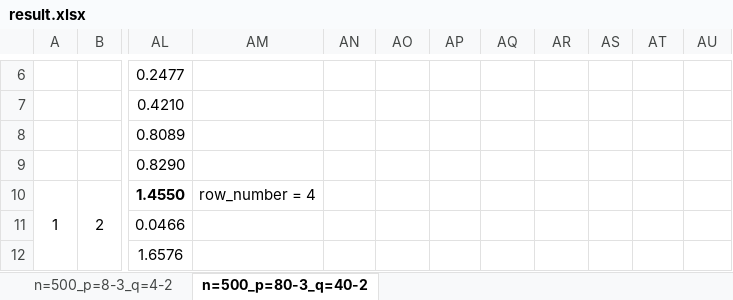
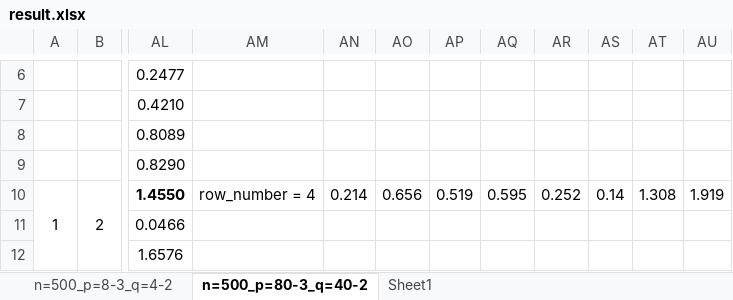
Before and after one commit to Ryanna-github/hierarchical-gene, an Excel workbook: code_v2/summary_data/result.xlsx, sheet n=500_p=80-3_q=40-2, drawn as a sheet; only a part is shown, gaps mark what is left out; values as stored, in another font and other column widths than the file's, no borders; the diff names each change by its address in the sheet, - before the commit and + after, or states it on an @@ line.

```diff
--- a/code_v2/summary_data/result.xlsx (sheet n=500_p=80-3_q=40-2)
+++ b/code_v2/summary_data/result.xlsx (sheet n=500_p=80-3_q=40-2)
+sheet tab: Sheet1
-AN10: (empty)
+AN10: 0.214
-AO10: (empty)
+AO10: 0.656
-AP10: (empty)
+AP10: 0.519
-AQ10: (empty)
+AQ10: 0.595
-AR10: (empty)
+AR10: 0.252
-AS10: (empty)
+AS10: 0.14
-AT10: (empty)
+AT10: 1.308
-AU10: (empty)
+AU10: 1.919
```
Also changed, not shown: 4 other files.
